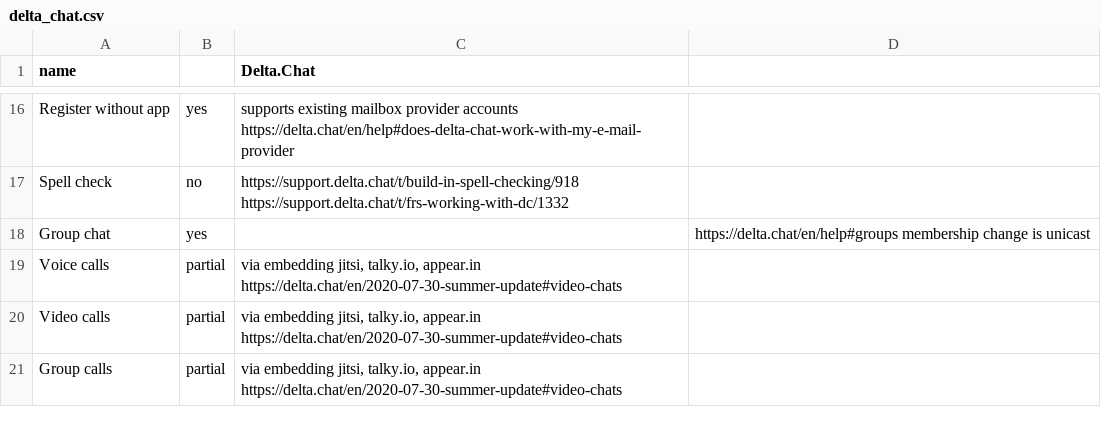
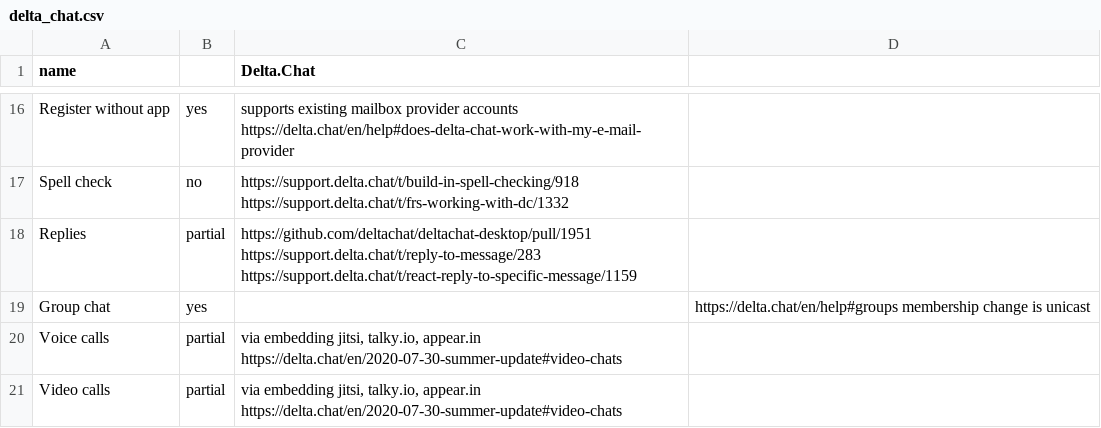
Before and after one commit to bkil/secuchart, a CSV file: data/delta_chat.csv, drawn as a sheet; only a part is shown, gaps mark what is left out; the shorter side is filled out with more unchanged rows; the diff names each change by its address in the sheet, - before the commit and + after, or states it on an @@ line.

```diff
--- a/data/delta_chat.csv
+++ b/data/delta_chat.csv
+row 18: Replies | partial | https://github.com/deltachat/deltachat-desktop/pull/1951 https://support.delta.chat/t/reply-to-message/283 https://support.delta.chat/t/react-reply-to-specific-message/1159
```
Also changed, not shown: data/_properties.csv, data/gajim.csv, 20 other files.
